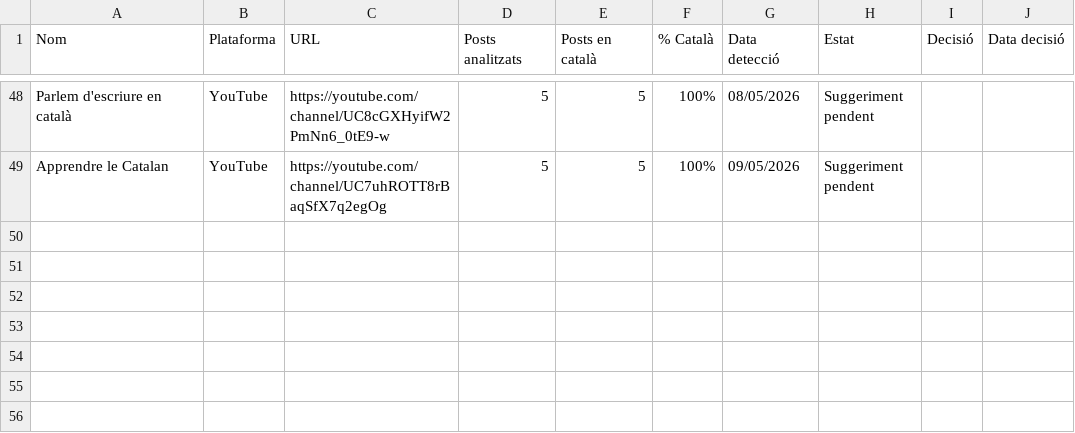
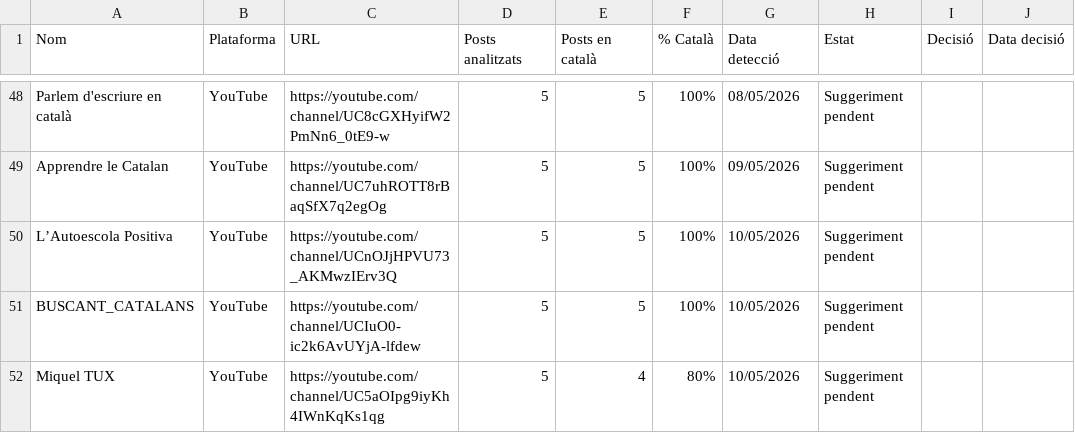
Before and after one commit to gvelez74/llista-recerca, a CSV file: dades/suggeriments.csv, drawn as a sheet; only a part is shown, gaps mark what is left out; the diff names each change by its address in the sheet, - before the commit and + after, or states it on an @@ line.

```diff
--- a/dades/suggeriments.csv
+++ b/dades/suggeriments.csv
+row 50: L’Autoescola Positiva | YouTube | https://youtube.com/channel/UCnOJjHPVU73_AKMwzIErv3Q | 5 | 5 | 100% | 10/05/2026 | Suggeriment pendent
+row 51: BUSCANT_CATALANS | YouTube | https://youtube.com/channel/UCIuO0-ic2k6AvUYjA-lfdew | 5 | 5 | 100% | 10/05/2026 | Suggeriment pendent
+row 52: Miquel TUX | YouTube | https://youtube.com/channel/UC5aOIpg9iyKh4IWnKqKs1qg | 5 | 4 | 80% | 10/05/2026 | Suggeriment pendent
```
